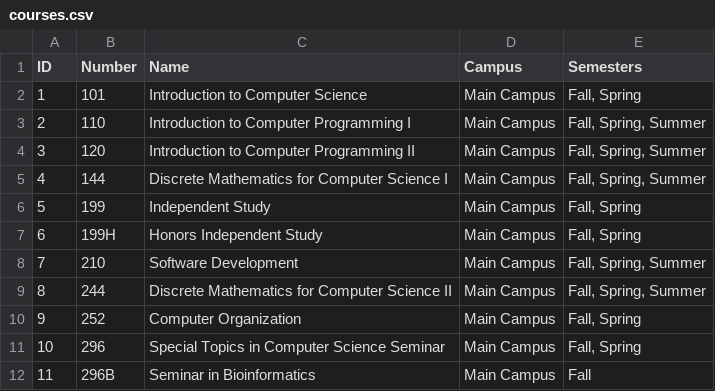
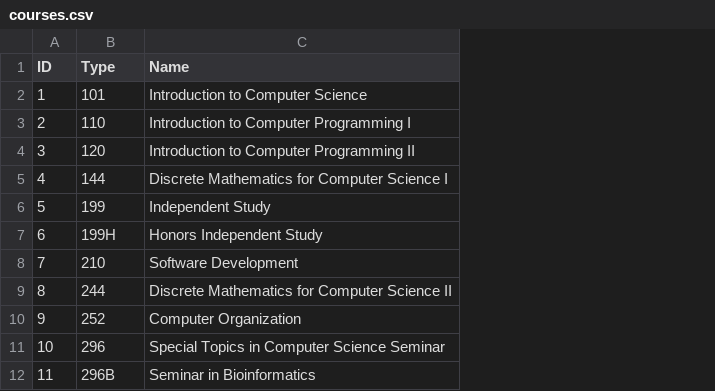
Before and after one commit to vedant-jad99/MatchEd-CSC536-UoA, a CSV file: backend/models/init-data/courses.csv, drawn as a sheet; only a part is shown; the diff names each change by its address in the sheet, - before the commit and + after, or states it on an @@ line.

Commit message:
Finished gorm
Polished the database interface. Tested writing via gorm models into every table.

```diff
--- a/backend/models/init-data/courses.csv
+++ b/backend/models/init-data/courses.csv
-column D (Campus), rows 2-12: all Main Campus
-column E (Semesters), rows 2-12: Fall, Spring | Fall, Spring, Summer | Fall, Spring, Summer | Fall, Spring, Summer | Fall, Spring | Fall, Spring | Fall, Spring, Summer | Fall, Spring, Summer | Fall, Spring | Fall, Spring | Fall
-B1: Number
+B1: Type
```
Also changed, not shown: 22 other files.
